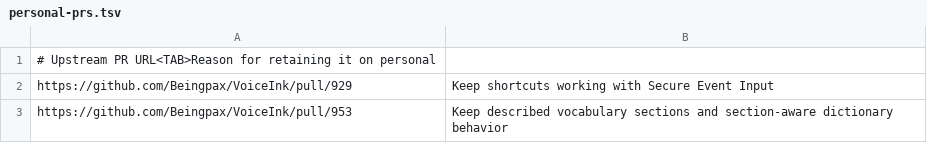
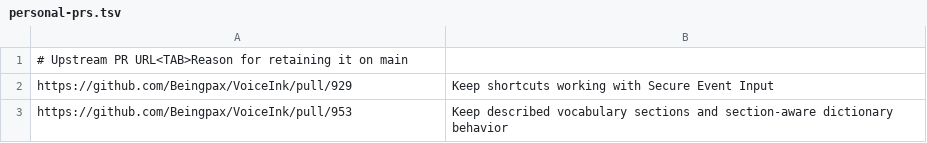
Before and after one commit to LuisUrrutia/VoiceInk, a TSV file: scripts/personal-prs.tsv, drawn as a sheet.

Commit message:
chore(workflow): maintain the personal fork on main

```diff
--- a/scripts/personal-prs.tsv
+++ b/scripts/personal-prs.tsv
@@ -1,2 +1,2 @@
-# Upstream PR URL<TAB>Reason for retaining it on personal
+# Upstream PR URL<TAB>Reason for retaining it on main
 https://github.com/Beingpax/VoiceInk/pull/929	Keep shortcuts working with Secure Event Input
```
Also changed, not shown: 2 other files.
